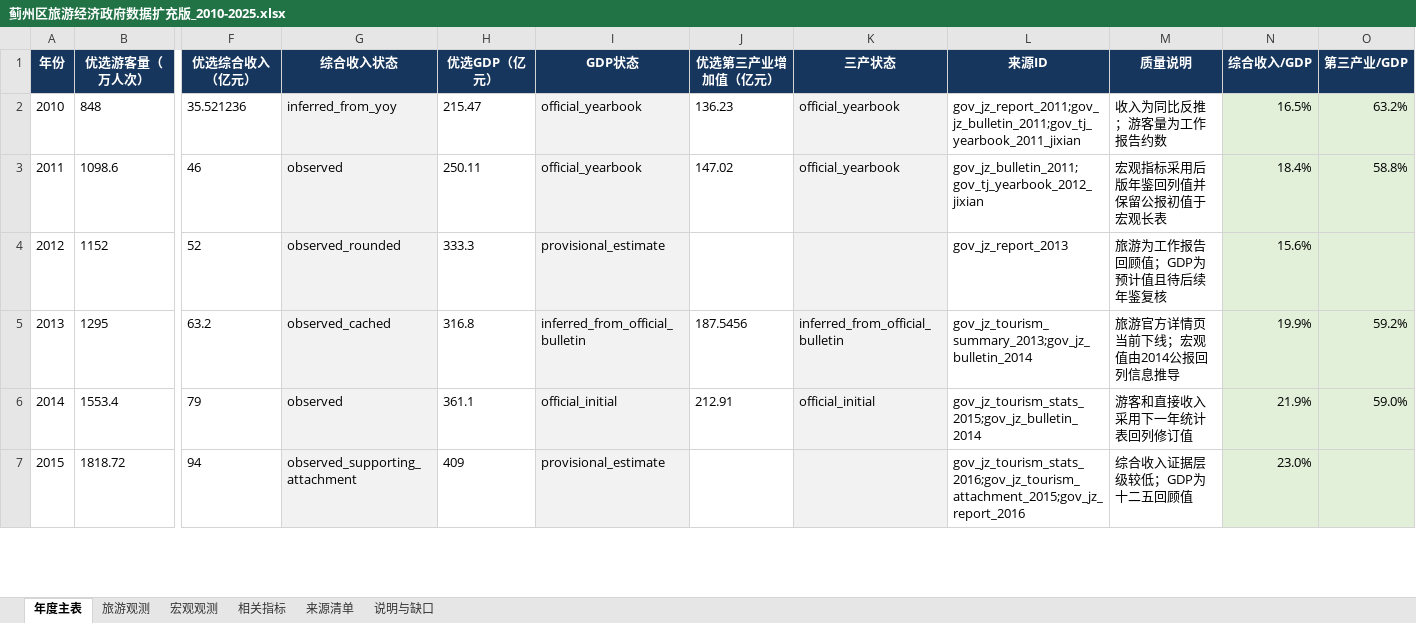
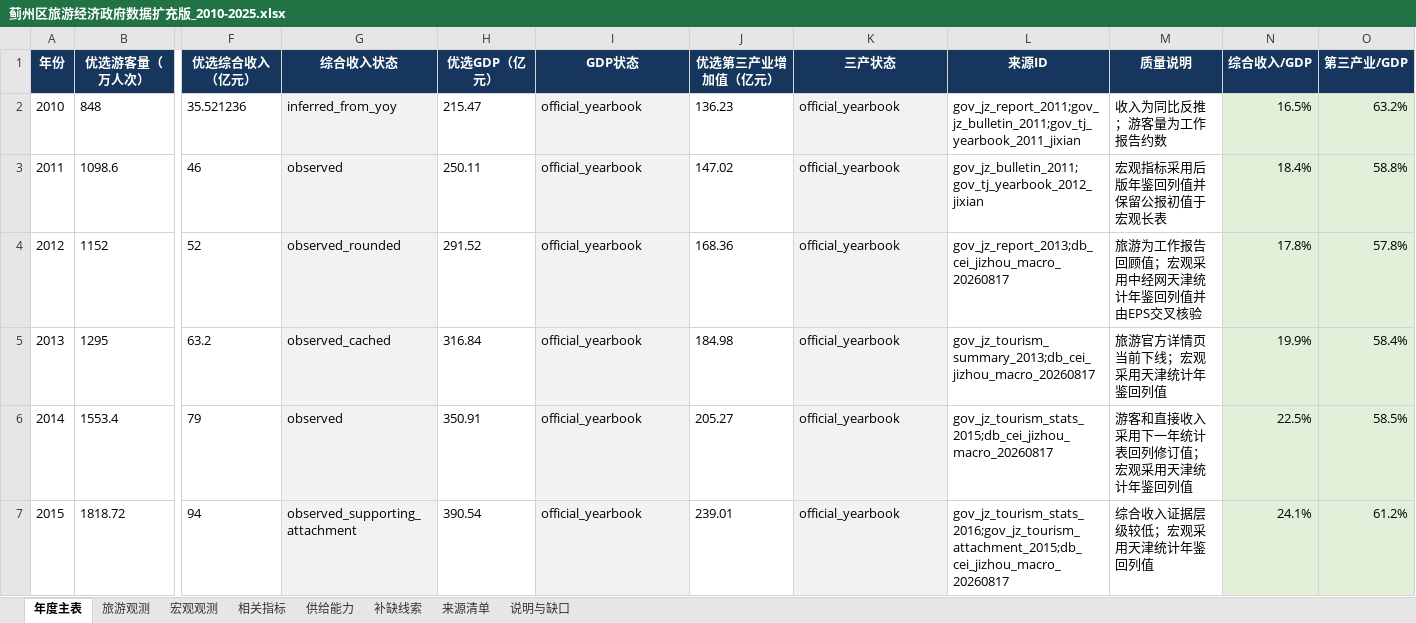
Before and after one commit to vegetarianwolf/ShuXueJianMo_2026_8, an Excel workbook: outputs/01a00dfa-9be0-7871-990a-d6863466c203/蓟州区旅游经济政府数据扩充版_2010-2025.xlsx, sheet 年度主表, drawn as a sheet; only a part is shown, gaps mark what is left out; values as stored, in another font and other column widths than the file's, no borders; the diff covers the shown part only; the diff names each change by its address in the sheet, - before the commit and + after, or states it on an @@ line.

```diff
--- a/outputs/01a00dfa-9be0-7871-990a-d6863466c203/蓟州区旅游经济政府数据扩充版_2010-2025.xlsx (sheet 年度主表)
+++ b/outputs/01a00dfa-9be0-7871-990a-d6863466c203/蓟州区旅游经济政府数据扩充版_2010-2025.xlsx (sheet 年度主表)
+sheet tab: 供给能力
+sheet tab: 补缺线索
-H4 (优选GDP（亿元）): 333.3
+H4 (优选GDP（亿元）): 291.52
-I4 (GDP状态): provisional_estimate
+I4 (GDP状态): official_yearbook
-J4 (优选第三产业增加值（亿元）): (empty)
+J4 (优选第三产业增加值（亿元）): 168.36
-K4 (三产状态): (empty)
+K4 (三产状态): official_yearbook
-L4 (来源ID): gov_jz_report_2013
+L4 (来源ID): gov_jz_report_2013;db_cei_jizhou_macro_20260817
-M4 (质量说明): 旅游为工作报告回顾值；GDP为预计值且待后续年鉴复核
+M4 (质量说明): 旅游为工作报告回顾值；宏观采用中经网天津统计年鉴回列值并由EPS交叉核验
-N4 (综合收入/GDP): 15.6%
+N4 (综合收入/GDP): 17.8%
-O4 (第三产业/GDP): (empty)
+O4 (第三产业/GDP): 57.8%
-H5 (优选GDP（亿元）): 316.8
+H5 (优选GDP（亿元）): 316.84
-I5 (GDP状态): inferred_from_official_bulletin
+I5 (GDP状态): official_yearbook
-J5 (优选第三产业增加值（亿元）): 187.5456
+J5 (优选第三产业增加值（亿元）): 184.98
-K5 (三产状态): inferred_from_official_bulletin
+K5 (三产状态): official_yearbook
-L5 (来源ID): gov_jz_tourism_summary_2013;gov_jz_bulletin_2014
+L5 (来源ID): gov_jz_tourism_summary_2013;db_cei_jizhou_macro_20260817
-M5 (质量说明): 旅游官方详情页当前下线；宏观值由2014公报回列信息推导
+M5 (质量说明): 旅游官方详情页当前下线；宏观采用天津统计年鉴回列值
-O5 (第三产业/GDP): 59.2%
+O5 (第三产业/GDP): 58.4%
-H6 (优选GDP（亿元）): 361.1
+H6 (优选GDP（亿元）): 350.91
-I6 (GDP状态): official_initial
+I6 (GDP状态): official_yearbook
-J6 (优选第三产业增加值（亿元）): 212.91
+J6 (优选第三产业增加值（亿元）): 205.27
-K6 (三产状态): official_initial
+K6 (三产状态): official_yearbook
-L6 (来源ID): gov_jz_tourism_stats_2015;gov_jz_bulletin_2014
+L6 (来源ID): gov_jz_tourism_stats_2015;db_cei_jizhou_macro_20260817
-M6 (质量说明): 游客和直接收入采用下一年统计表回列修订值
+M6 (质量说明): 游客和直接收入采用下一年统计表回列修订值；宏观采用天津统计年鉴回列值
-N6 (综合收入/GDP): 21.9%
+N6 (综合收入/GDP): 22.5%
-O6 (第三产业/GDP): 59.0%
+O6 (第三产业/GDP): 58.5%
-H7 (优选GDP（亿元）): 409
+H7 (优选GDP（亿元）): 390.54
-I7 (GDP状态): provisional_estimate
+I7 (GDP状态): official_yearbook
-J7 (优选第三产业增加值（亿元）): (empty)
+J7 (优选第三产业增加值（亿元）): 239.01
-K7 (三产状态): (empty)
+K7 (三产状态): official_yearbook
-L7 (来源ID): gov_jz_tourism_stats_2016;gov_jz_tourism_attachment_2015;gov_jz_report_2016
+L7 (来源ID): gov_jz_tourism_stats_2016;gov_jz_tourism_attachment_2015;db_cei_jizhou_macro_20260817
-M7 (质量说明): 综合收入证据层级较低；GDP为十二五回顾值
+M7 (质量说明): 综合收入证据层级较低；宏观采用天津统计年鉴回列值
-N7 (综合收入/GDP): 23.0%
+N7 (综合收入/GDP): 24.1%
-O7 (第三产业/GDP): (empty)
+O7 (第三产业/GDP): 61.2%
```
Also changed, not shown: 38 edited cells elsewhere in this sheet, sheet 宏观观测, sheet 相关指标, sheet 说明与缺口, sheet 来源清单, 20 other files.
